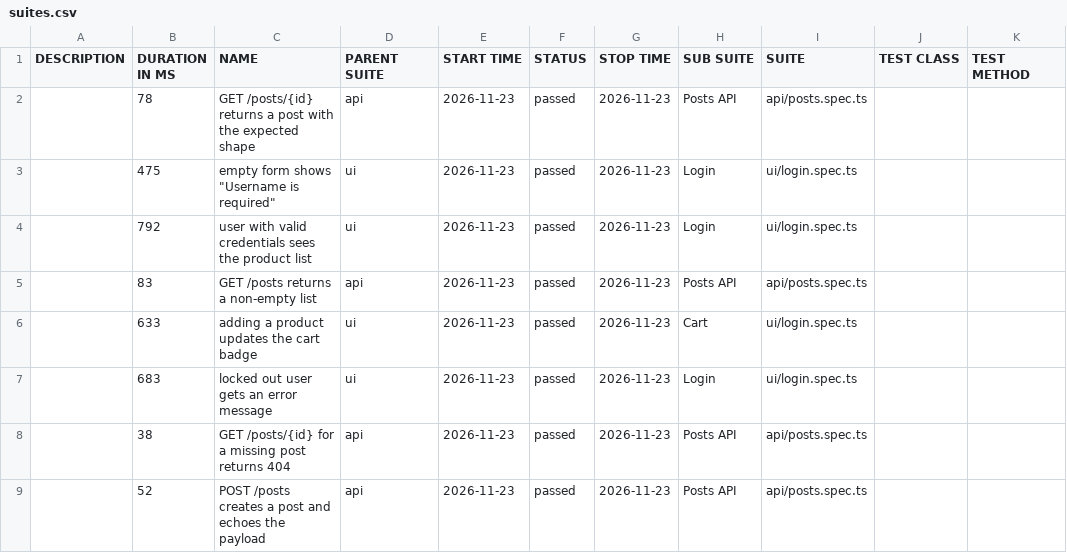
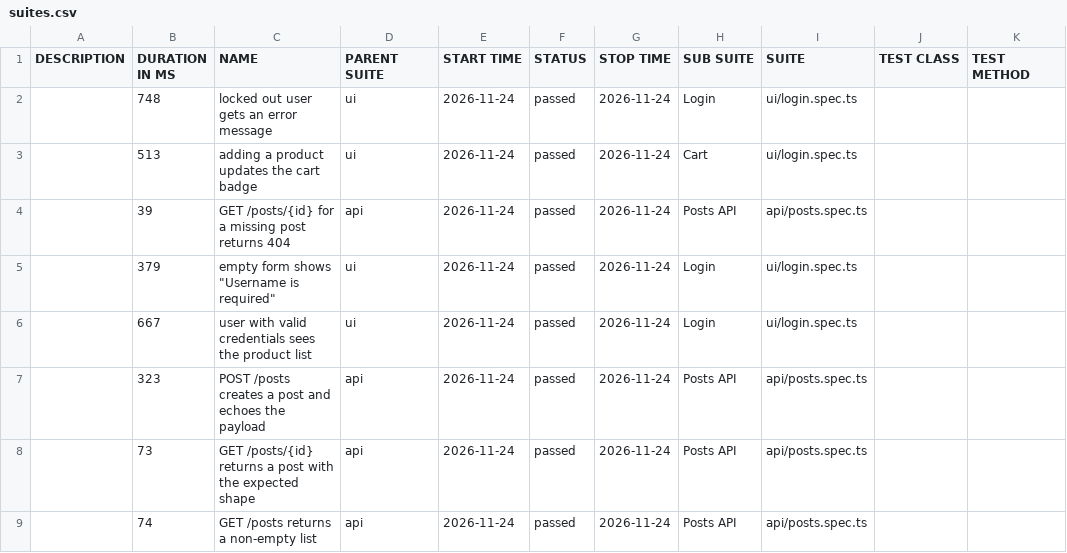
Before and after one commit to NailKarimov/qa-project-template, a CSV file: data/suites.csv, drawn as a sheet.

```diff
--- a/data/suites.csv
+++ b/data/suites.csv
@@ -1,9 +1,9 @@
 "DESCRIPTION","DURATION IN MS","NAME","PARENT SUITE","START TIME","STATUS","STOP TIME","SUB SUITE","SUITE","TEST CLASS","TEST METHOD"
-"","78","GET /posts/{id} returns a post with the expected shape","api","2026-11-23","passed","2026-11-23","Posts API","api/posts.spec.ts","",""
-"","475","empty form shows ""Username is required""","ui","2026-11-23","passed","2026-11-23","Login","ui/login.spec.ts","",""
-"","792","user with valid credentials sees the product list","ui","2026-11-23","passed","2026-11-23","Login","ui/login.spec.ts","",""
-"","83","GET /posts returns a non-empty list","api","2026-11-23","passed","2026-11-23","Posts API","api/posts.spec.ts","",""
-"","633","adding a product updates the cart badge","ui","2026-11-23","passed","2026-11-23","Cart","ui/login.spec.ts","",""
-"","683","locked out user gets an error message","ui","2026-11-23","passed","2026-11-23","Login","ui/login.spec.ts","",""
-"","38","GET /posts/{id} for a missing post returns 404","api","2026-11-23","passed","2026-11-23","Posts API","api/posts.spec.ts","",""
-"","52","POST /posts creates a post and echoes the payload","api","2026-11-23","passed","2026-11-23","Posts API","api/posts.spec.ts","",""
+"","748","locked out user gets an error message","ui","2026-11-24","passed","2026-11-24","Login","ui/login.spec.ts","",""
+"","513","adding a product updates the cart badge","ui","2026-11-24","passed","2026-11-24","Cart","ui/login.spec.ts","",""
+"","39","GET /posts/{id} for a missing post returns 404","api","2026-11-24","passed","2026-11-24","Posts API","api/posts.spec.ts","",""
+"","379","empty form shows ""Username is required""","ui","2026-11-24","passed","2026-11-24","Login","ui/login.spec.ts","",""
+"","667","user with valid credentials sees the product list","ui","2026-11-24","passed","2026-11-24","Login","ui/login.spec.ts","",""
+"","323","POST /posts creates a post and echoes the payload","api","2026-11-24","passed","2026-11-24","Posts API","api/posts.spec.ts","",""
+"","73","GET /posts/{id} returns a post with the expected shape","api","2026-11-24","passed","2026-11-24","Posts API","api/posts.spec.ts","",""
+"","74","GET /posts returns a non-empty list","api","2026-11-24","passed","2026-11-24","Posts API","api/posts.spec.ts","",""
```
Also changed, not shown: 35 other files.
